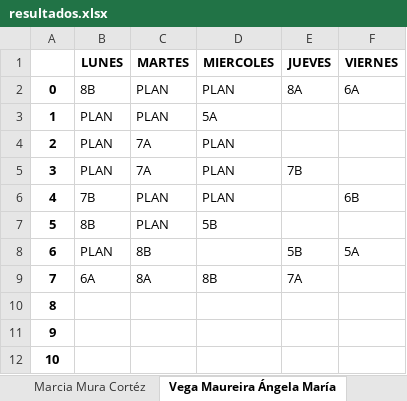
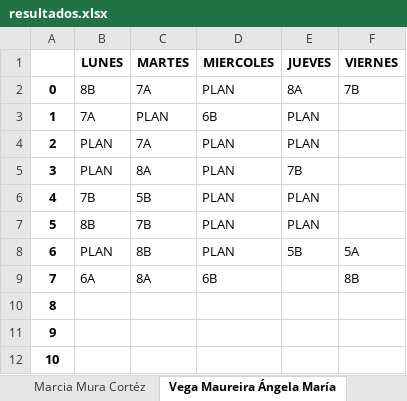
Before and after one commit to rihanuch/proyecto-optimizacion, an Excel workbook: resultados/resultados.xlsx, sheet Vega Maureira Ángela María, drawn as a sheet; values as stored, in another font and other column widths than the file's, no borders; the diff names each change by its address in the sheet, - before the commit and + after, or states it on an @@ line.

```diff
--- a/resultados/resultados.xlsx (sheet Vega Maureira Ángela María)
+++ b/resultados/resultados.xlsx (sheet Vega Maureira Ángela María)
-C2 (MARTES): PLAN
+C2 (MARTES): 7A
-F2 (VIERNES): 6A
+F2 (VIERNES): 7B
-B3 (LUNES): PLAN
+B3 (LUNES): 7A
-D3 (MIERCOLES): 5A
+D3 (MIERCOLES): 6B
-E3:E4 (JUEVES): (empty)
+E3:E4 (JUEVES): PLAN
-C5 (MARTES): 7A
+C5 (MARTES): 8A
-C6 (MARTES): PLAN
+C6 (MARTES): 5B
-E6:E7 (JUEVES): (empty)
+E6:E7 (JUEVES): PLAN
-F6 (VIERNES): 6B
+F6 (VIERNES): (empty)
-C7 (MARTES): PLAN
+C7 (MARTES): 7B
-D7 (MIERCOLES): 5B
+D7 (MIERCOLES): PLAN
-D8 (MIERCOLES): (empty)
+D8 (MIERCOLES): PLAN
-D9 (MIERCOLES): 8B
+D9 (MIERCOLES): 6B
-E9 (JUEVES): 7A
+E9 (JUEVES): (empty)
-F9 (VIERNES): (empty)
+F9 (VIERNES): 8B
```
Also changed, not shown: sheet Cantarero Hormazábal Cantarero, sheet 5B, sheet Altamirano Jaque Karen, sheet Morales Méndez Víctor Manuel, sheet 6B, sheet 8A, 36 more sheets, 1 other file.
